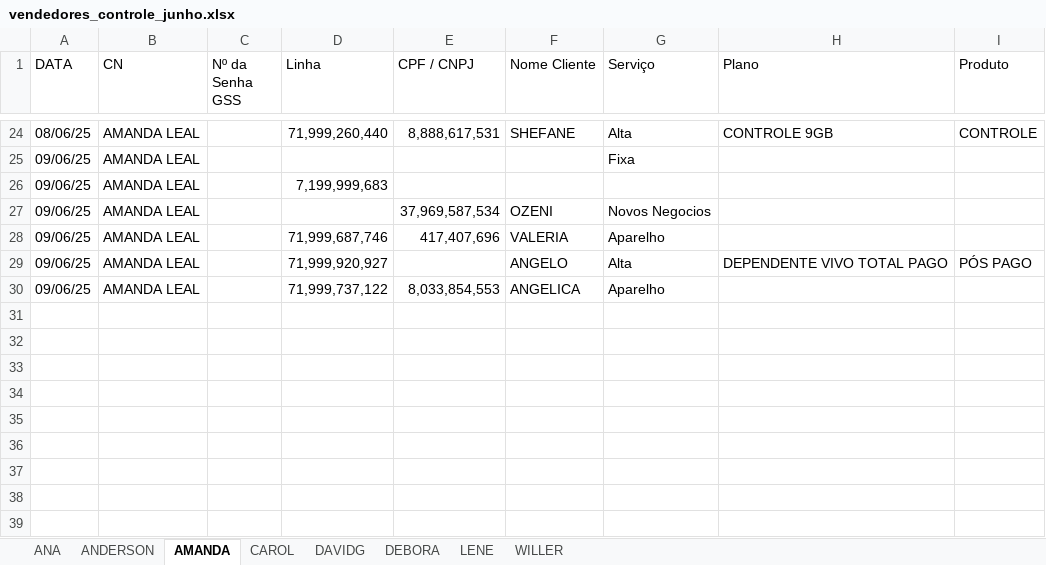
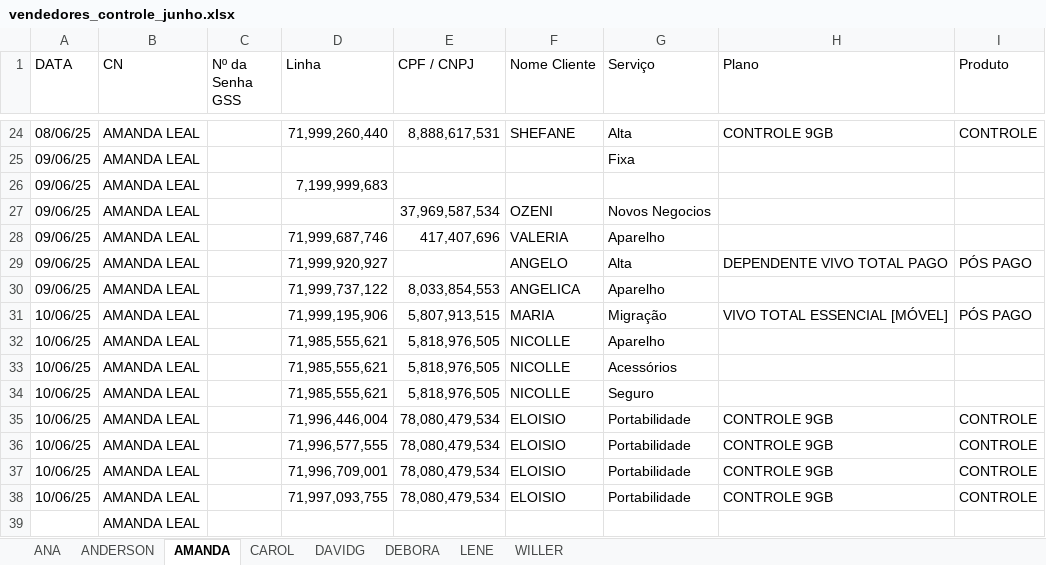
Before and after one commit to DevViictor/vivo-deshborad, an Excel workbook: excel_file/vendedores_controle_junho.xlsx, sheet AMANDA, drawn as a sheet; only a part is shown, gaps mark what is left out; values as stored, in another font and other column widths than the file's, no borders; the diff names each change by its address in the sheet, - before the commit and + after, or states it on an @@ line.

```diff
--- a/excel_file/vendedores_controle_junho.xlsx (sheet AMANDA)
+++ b/excel_file/vendedores_controle_junho.xlsx (sheet AMANDA)
+row 31: 10/06/25 | AMANDA LEAL |  | 71,999,195,906 | 5,807,913,515 | MARIA | Migração | VIVO TOTAL ESSENCIAL [MÓVEL] | PÓS PAGO
+row 32: 10/06/25 | AMANDA LEAL |  | 71,985,555,621 | 5,818,976,505 | NICOLLE | Aparelho
+row 33: 10/06/25 | AMANDA LEAL |  | 71,985,555,621 | 5,818,976,505 | NICOLLE | Acessórios
+row 34: 10/06/25 | AMANDA LEAL |  | 71,985,555,621 | 5,818,976,505 | NICOLLE | Seguro
+row 35: 10/06/25 | AMANDA LEAL |  | 71,996,446,004 | 78,080,479,534 | ELOISIO | Portabilidade | CONTROLE 9GB | CONTROLE
+row 36: 10/06/25 | AMANDA LEAL |  | 71,996,577,555 | 78,080,479,534 | ELOISIO | Portabilidade | CONTROLE 9GB | CONTROLE
+row 37: 10/06/25 | AMANDA LEAL |  | 71,996,709,001 | 78,080,479,534 | ELOISIO | Portabilidade | CONTROLE 9GB | CONTROLE
+row 38: 10/06/25 | AMANDA LEAL |  | 71,997,093,755 | 78,080,479,534 | ELOISIO | Portabilidade | CONTROLE 9GB | CONTROLE
+row 39:  | AMANDA LEAL
```
Also changed, not shown: sheet WILLER, sheet ANA, sheet ANDERSON, sheet DAVIDG, sheet CAROL, sheet DEBORA, 1 other file.
